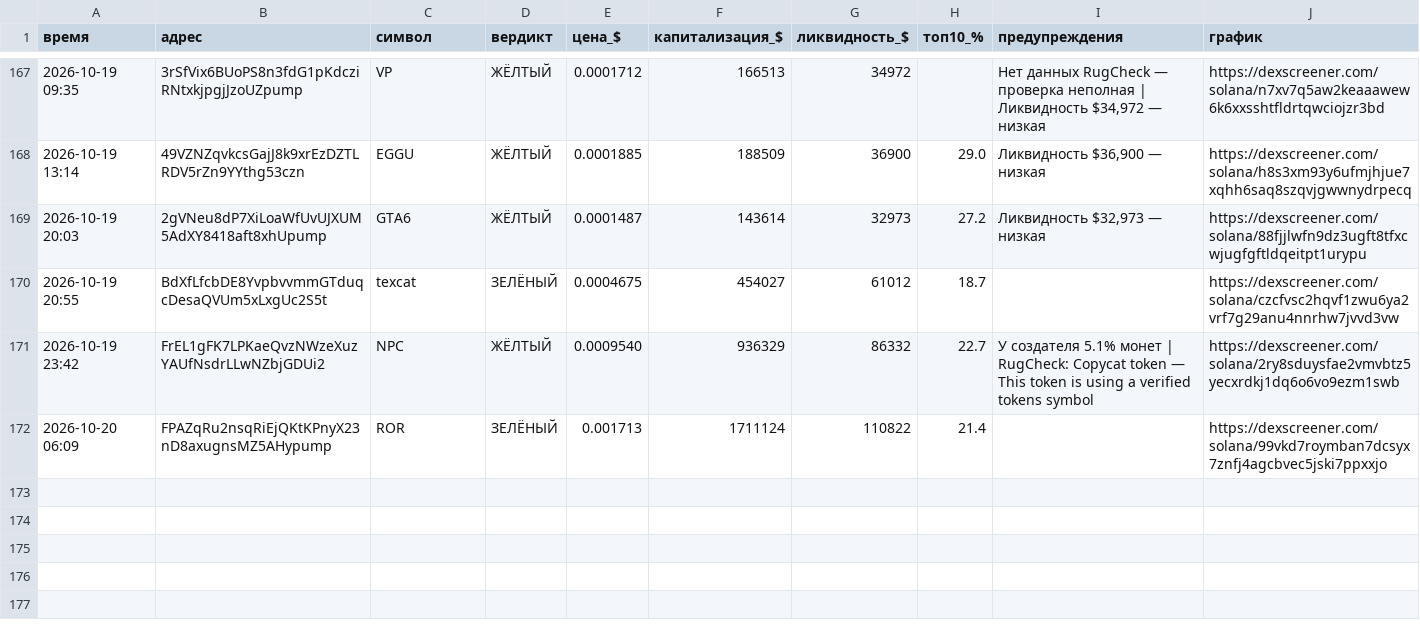
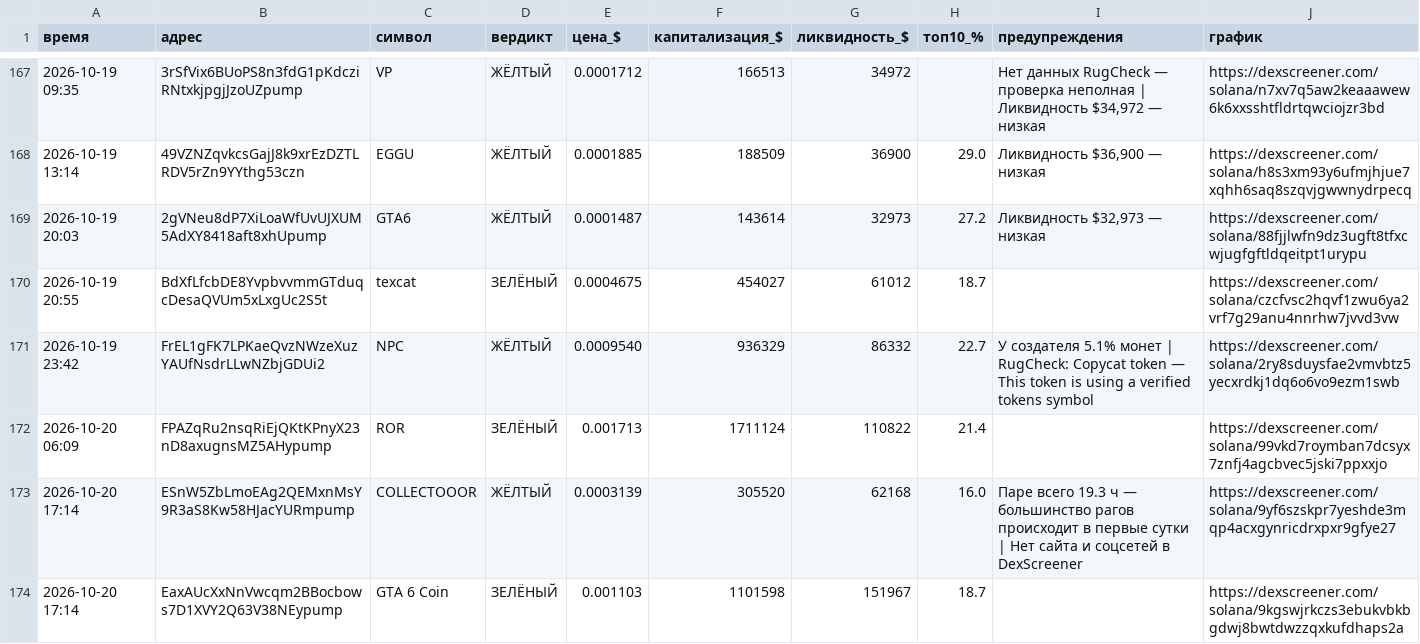
Before and after one commit to kovalkovulian-creator/crypto-scanner-github, a CSV file: journal.csv, drawn as a sheet; only a part is shown, gaps mark what is left out.

```diff
--- a/journal.csv
+++ b/journal.csv
@@ -172 +172,3 @@
 2026-10-20 06:09,FPAZqRu2nsqRiEjQKtKPnyX23nD8axugnsMZ5AHypump,ROR,ЗЕЛЁНЫЙ,0.001713,1711124,110822,21.4,,https://dexscreener.com/solana/99vkd7roymban7dcsyx7znfj4agcbvec5jski7ppxxjo
+2026-10-20 17:14,ESnW5ZbLmoEAg2QEMxnMsY9R3aS8Kw58HJacYURmpump,COLLECTOOOR,ЖЁЛТЫЙ,0.0003139,305520,62168,16.0,Паре всего 19.3 ч — большинство рагов происходит в первые сутки | Нет сайта и соцсетей в DexScreener,https://dexscreener.com/solana/9yf6szskpr7yeshde3mqp4acxgynricdrxpxr9gfye27
+2026-10-20 17:14,EaxAUcXxNnVwcqm2BBocbows7D1XVY2Q63V38NEypump,GTA 6 Coin,ЗЕЛЁНЫЙ,0.001103,1101598,151967,18.7,,https://dexscreener.com/solana/9kgswjrkczs3ebukvbkbgdwj8bwtdwzzqxkufdhaps2a
```
Also changed, not shown: 2 other files.
